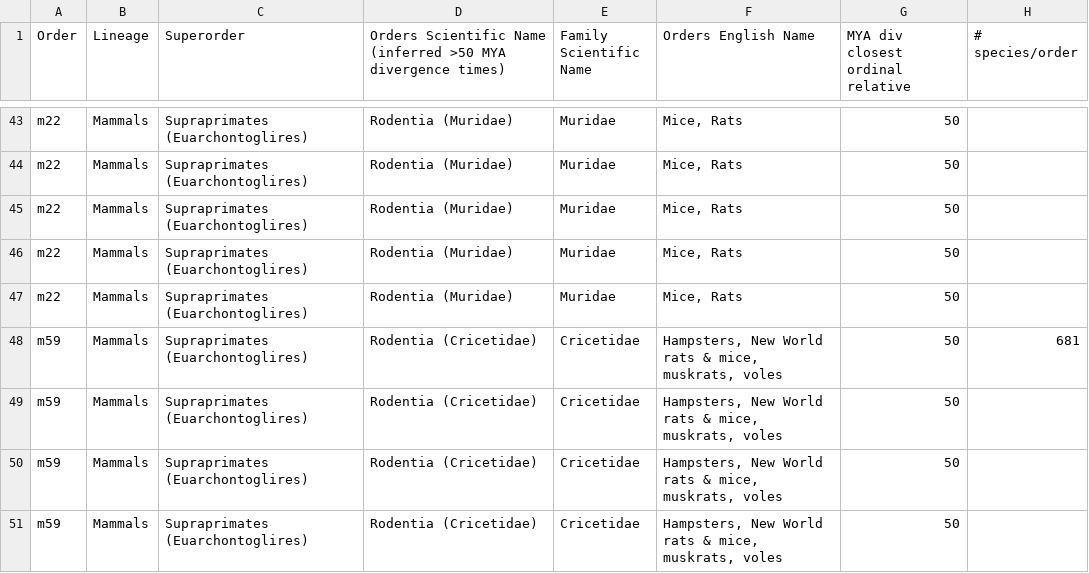
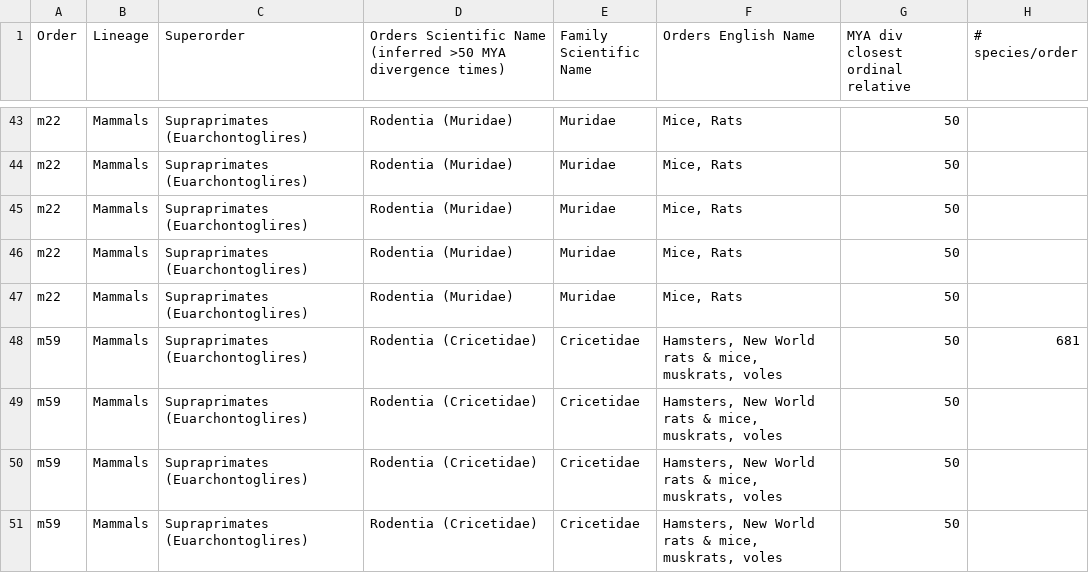
Before and after one commit to VGP/vgp-phase1, a TSV file: VGPPhase1-freeze-1.0.tsv, drawn as a sheet; only a part is shown, gaps mark what is left out; the diff covers the shown part only; the diff names each change by its address in the sheet, - before the commit and + after, or states it on an @@ line.

```diff
--- a/VGPPhase1-freeze-1.0.tsv
+++ b/VGPPhase1-freeze-1.0.tsv
-F48:F51 (Orders English Name): Hampsters, New World…
+F48:F51 (Orders English Name): Hamsters, New World…
```
Also changed, not shown: 14 edited cells elsewhere in this file, 1 other file.
